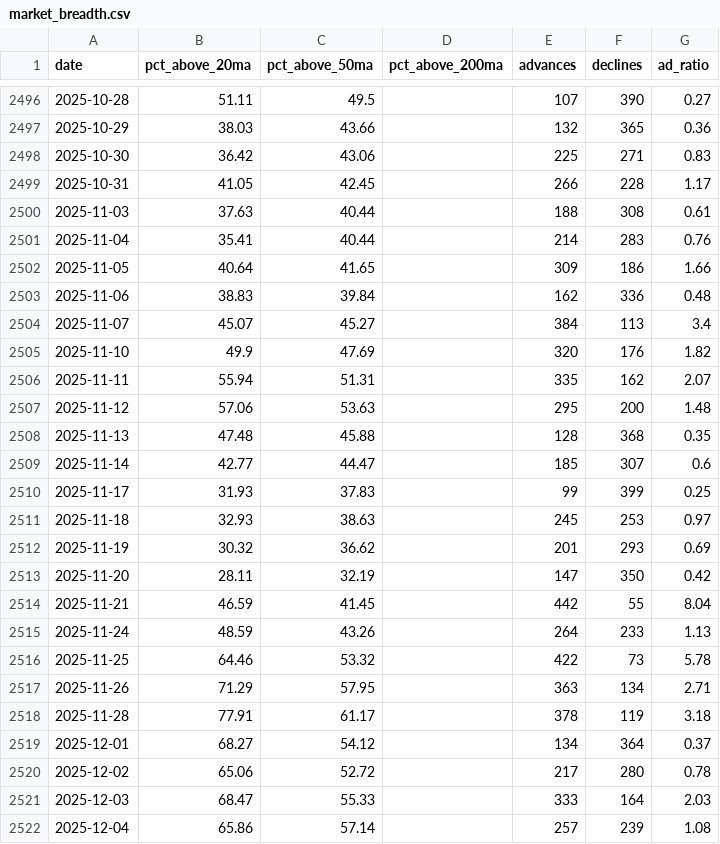
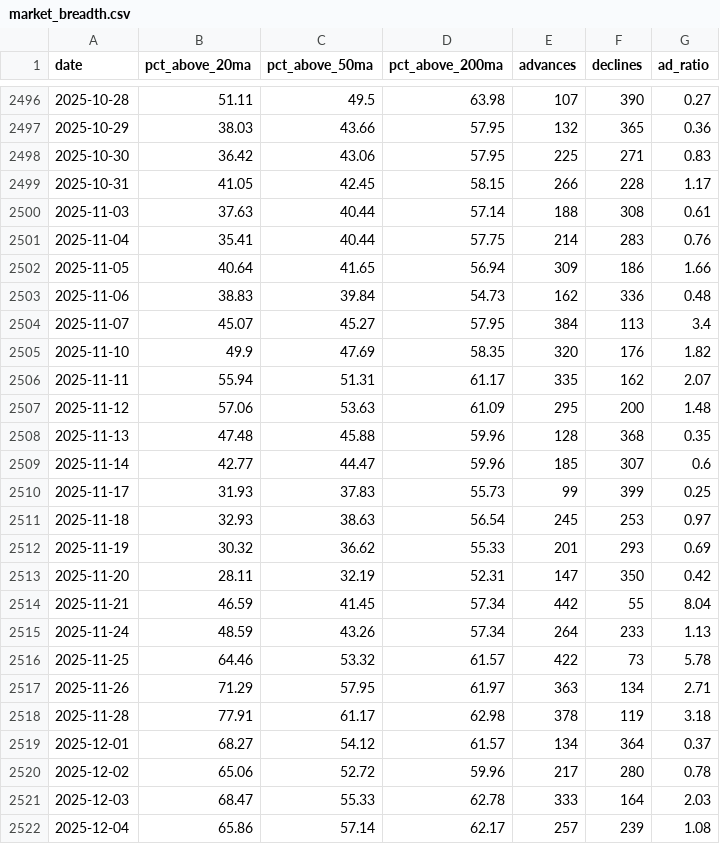
Before and after one commit to JiananZhao/html, a CSV file: market_breadth.csv, drawn as a sheet; only a part is shown, gaps mark what is left out; the diff covers the shown part only.

```diff
--- a/market_breadth.csv
+++ b/market_breadth.csv
@@ -2496,27 +2496,27 @@ date,pct_above_20ma,pct_above_50ma,pct_above_200ma,advances,declines,ad_ratio
-2025-10-28,51.11,49.5,,107,390,0.27
-2025-10-29,38.03,43.66,,132,365,0.36
-2025-10-30,36.42,43.06,,225,271,0.83
-2025-10-31,41.05,42.45,,266,228,1.17
-2025-11-03,37.63,40.44,,188,308,0.61
-2025-11-04,35.41,40.44,,214,283,0.76
-2025-11-05,40.64,41.65,,309,186,1.66
-2025-11-06,38.83,39.84,,162,336,0.48
-2025-11-07,45.07,45.27,,384,113,3.4
-2025-11-10,49.9,47.69,,320,176,1.82
-2025-11-11,55.94,51.31,,335,162,2.07
-2025-11-12,57.06,53.63,,295,200,1.48
-2025-11-13,47.48,45.88,,128,368,0.35
-2025-11-14,42.77,44.47,,185,307,0.6
-2025-11-17,31.93,37.83,,99,399,0.25
-2025-11-18,32.93,38.63,,245,253,0.97
-2025-11-19,30.32,36.62,,201,293,0.69
-2025-11-20,28.11,32.19,,147,350,0.42
-2025-11-21,46.59,41.45,,442,55,8.04
-2025-11-24,48.59,43.26,,264,233,1.13
-2025-11-25,64.46,53.32,,422,73,5.78
-2025-11-26,71.29,57.95,,363,134,2.71
-2025-11-28,77.91,61.17,,378,119,3.18
-2025-12-01,68.27,54.12,,134,364,0.37
-2025-12-02,65.06,52.72,,217,280,0.78
-2025-12-03,68.47,55.33,,333,164,2.03
-2025-12-04,65.86,57.14,,257,239,1.08
+2025-10-28,51.11,49.5,63.98,107,390,0.27
+2025-10-29,38.03,43.66,57.95,132,365,0.36
+2025-10-30,36.42,43.06,57.95,225,271,0.83
+2025-10-31,41.05,42.45,58.15,266,228,1.17
+2025-11-03,37.63,40.44,57.14,188,308,0.61
+2025-11-04,35.41,40.44,57.75,214,283,0.76
+2025-11-05,40.64,41.65,56.94,309,186,1.66
+2025-11-06,38.83,39.84,54.73,162,336,0.48
+2025-11-07,45.07,45.27,57.95,384,113,3.4
+2025-11-10,49.9,47.69,58.35,320,176,1.82
+2025-11-11,55.94,51.31,61.17,335,162,2.07
+2025-11-12,57.06,53.63,61.09,295,200,1.48
+2025-11-13,47.48,45.88,59.96,128,368,0.35
+2025-11-14,42.77,44.47,59.96,185,307,0.6
+2025-11-17,31.93,37.83,55.73,99,399,0.25
+2025-11-18,32.93,38.63,56.54,245,253,0.97
+2025-11-19,30.32,36.62,55.33,201,293,0.69
+2025-11-20,28.11,32.19,52.31,147,350,0.42
+2025-11-21,46.59,41.45,57.34,442,55,8.04
+2025-11-24,48.59,43.26,57.34,264,233,1.13
+2025-11-25,64.46,53.32,61.57,422,73,5.78
+2025-11-26,71.29,57.95,61.97,363,134,2.71
+2025-11-28,77.91,61.17,62.98,378,119,3.18
+2025-12-01,68.27,54.12,61.57,134,364,0.37
+2025-12-02,65.06,52.72,59.96,217,280,0.78
+2025-12-03,68.47,55.33,62.78,333,164,2.03
+2025-12-04,65.86,57.14,62.17,257,239,1.08
```
Also changed, not shown: 126 edited cells elsewhere in this file.
